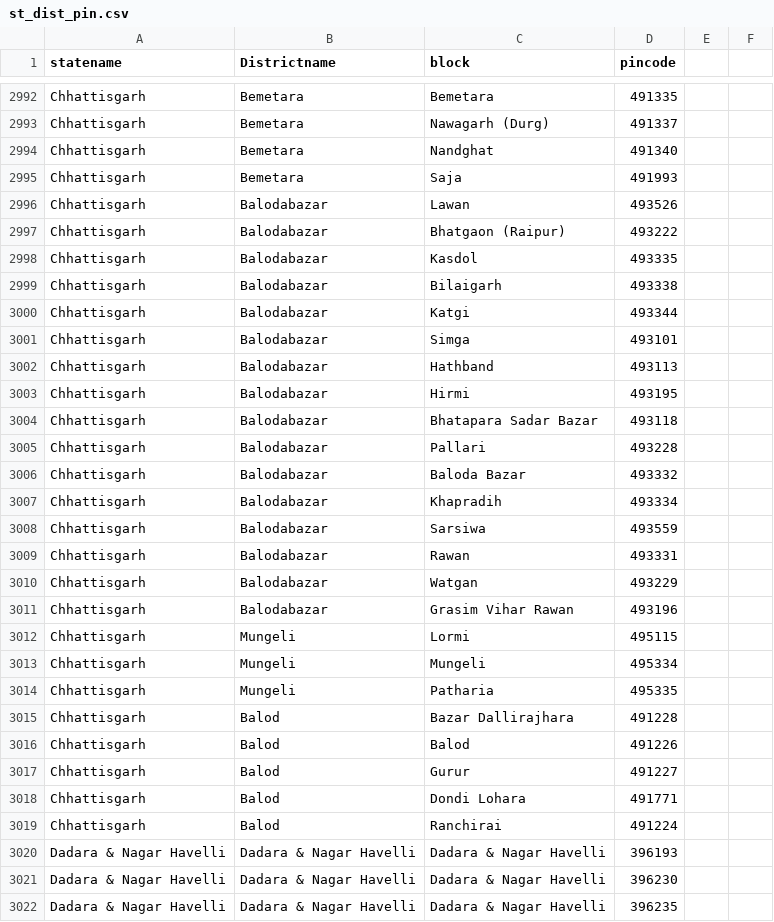
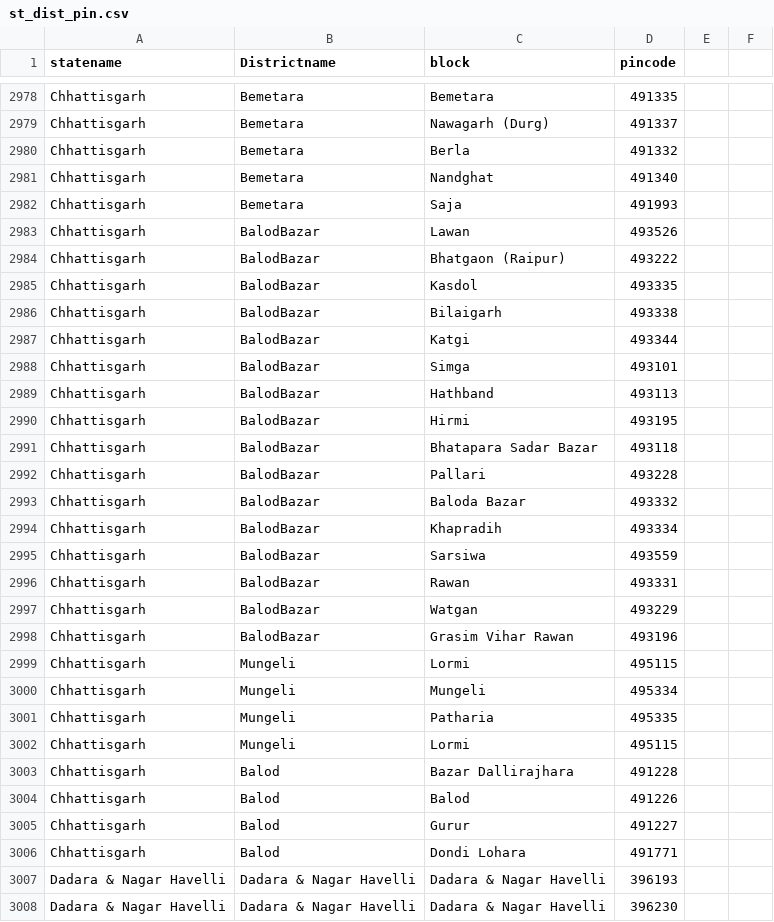
Before and after one commit to AnimeshN/health_gis, a CSV file: static/data/healthdash/st_dist_pin.csv, drawn as a sheet; only a part is shown, gaps mark what is left out; the shorter side is filled out with more unchanged rows; the diff covers the shown part only.

Commit message:
Chhattisgarh errors

```diff
--- a/static/data/healthdash/st_dist_pin.csv
+++ b/static/data/healthdash/st_dist_pin.csv
@@ -2993,20 +2979,21 @@ Chhattisgarh,Bemetara,Bemetara,491335,,
 Chhattisgarh,Bemetara,Nawagarh (Durg),491337,,
+Chhattisgarh,Bemetara,Berla,491332,,
 Chhattisgarh,Bemetara,Nandghat,491340,,
 Chhattisgarh,Bemetara,Saja,491993,,
-Chhattisgarh,Balodabazar,Lawan,493526,,
-Chhattisgarh,Balodabazar,Bhatgaon (Raipur),493222,,
-Chhattisgarh,Balodabazar,Kasdol,493335,,
-Chhattisgarh,Balodabazar,Bilaigarh,493338,,
-Chhattisgarh,Balodabazar,Katgi,493344,,
-Chhattisgarh,Balodabazar,Simga,493101,,
-Chhattisgarh,Balodabazar,Hathband,493113,,
-Chhattisgarh,Balodabazar,Hirmi,493195,,
-Chhattisgarh,Balodabazar,Bhatapara Sadar Bazar,493118,,
-Chhattisgarh,Balodabazar,Pallari,493228,,
-Chhattisgarh,Balodabazar,Baloda Bazar,493332,,
-Chhattisgarh,Balodabazar,Khapradih,493334,,
-Chhattisgarh,Balodabazar,Sarsiwa,493559,,
-Chhattisgarh,Balodabazar,Rawan,493331,,
-Chhattisgarh,Balodabazar,Watgan,493229,,
-Chhattisgarh,Balodabazar,Grasim Vihar Rawan,493196,,
+Chhattisgarh,BalodBazar,Lawan,493526,,
+Chhattisgarh,BalodBazar,Bhatgaon (Raipur),493222,,
+Chhattisgarh,BalodBazar,Kasdol,493335,,
+Chhattisgarh,BalodBazar,Bilaigarh,493338,,
+Chhattisgarh,BalodBazar,Katgi,493344,,
+Chhattisgarh,BalodBazar,Simga,493101,,
+Chhattisgarh,BalodBazar,Hathband,493113,,
+Chhattisgarh,BalodBazar,Hirmi,493195,,
+Chhattisgarh,BalodBazar,Bhatapara Sadar Bazar,493118,,
+Chhattisgarh,BalodBazar,Pallari,493228,,
+Chhattisgarh,BalodBazar,Baloda Bazar,493332,,
+Chhattisgarh,BalodBazar,Khapradih,493334,,
+Chhattisgarh,BalodBazar,Sarsiwa,493559,,
+Chhattisgarh,BalodBazar,Rawan,493331,,
+Chhattisgarh,BalodBazar,Watgan,493229,,
+Chhattisgarh,BalodBazar,Grasim Vihar Rawan,493196,,
 Chhattisgarh,Mungeli,Lormi,495115,,
@@ -3014,2 +3001,3 @@ Chhattisgarh,Mungeli,Mungeli,495334,,
 Chhattisgarh,Mungeli,Patharia,495335,,
+Chhattisgarh,Mungeli,Lormi,495115,,
 Chhattisgarh,Balod,Bazar Dallirajhara,491228,,
@@ -3018,3 +3006,2 @@ Chhattisgarh,Balod,Gurur,491227,,
 Chhattisgarh,Balod,Dondi Lohara,491771,,
-Chhattisgarh,Balod,Ranchirai,491224,,
 Dadara & Nagar Havelli,Dadara & Nagar Havelli,Dadara & Nagar Havelli,396193,,
```
Also changed, not shown: 9 added rows, 23 removed rows, 1 moved row and 13 edited cells elsewhere in this file, 1 other file.
